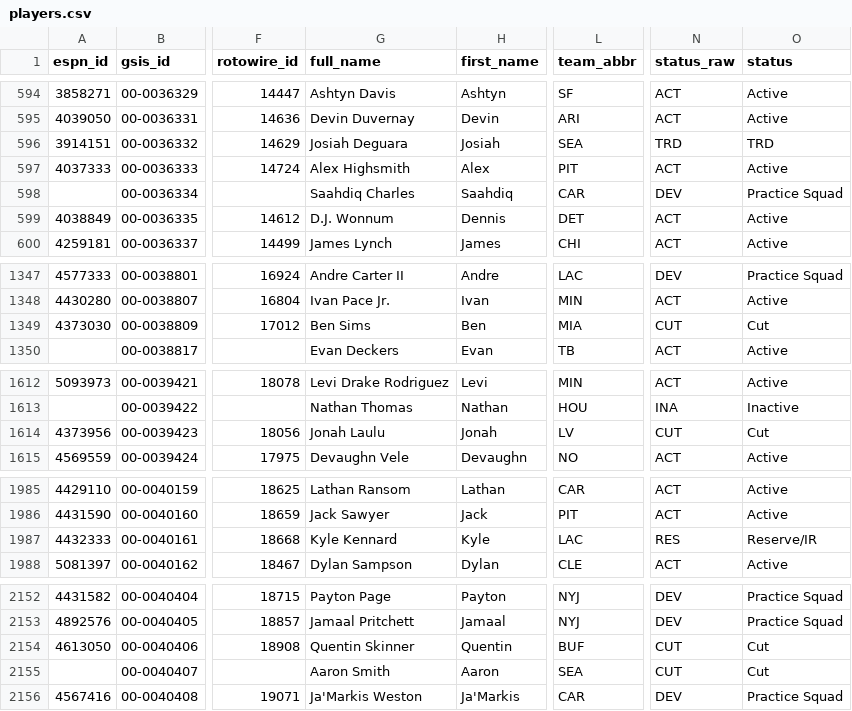
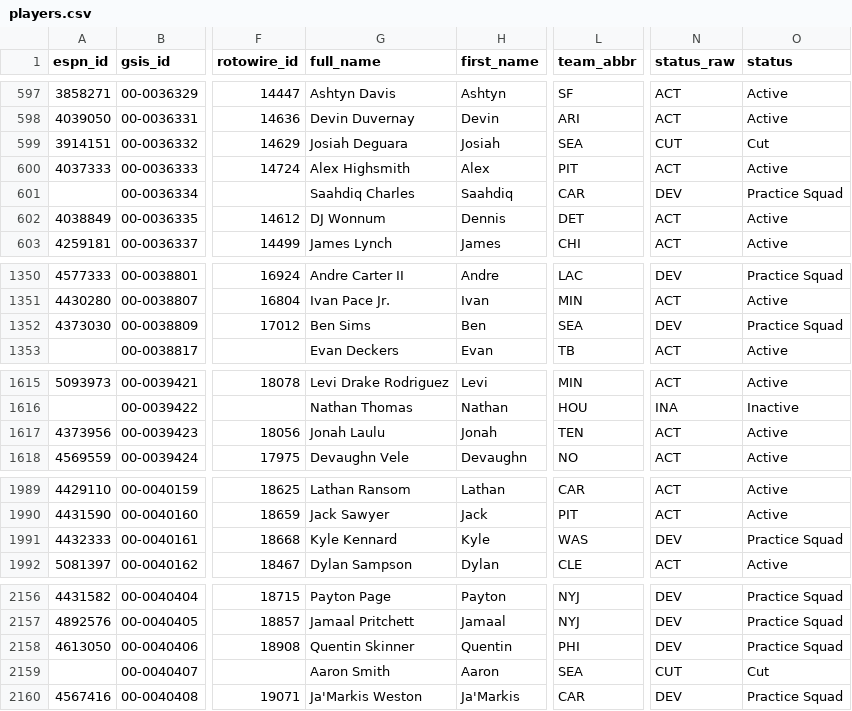
Before and after one commit to 925Sports/NFL-Player-Log, a CSV file: data/players.csv, drawn as a sheet; only a part is shown, gaps mark what is left out; addresses are those after the commit; the diff covers the shown part only; the diff names each change by its address in the sheet, - before the commit and + after, or states it on an @@ line.

```diff
--- a/data/players.csv
+++ b/data/players.csv
-N599 (status_raw): TRD
+N599 (status_raw): CUT
-O599 (status): TRD
+O599 (status): Cut
-G602 (full_name): D.J. Wonnum
+G602 (full_name): DJ Wonnum
-L1352 (team_abbr): MIA
+L1352 (team_abbr): SEA
-N1352 (status_raw): CUT
+N1352 (status_raw): DEV
-O1352 (status): Cut
+O1352 (status): Practice Squad
-L1617 (team_abbr): LV
+L1617 (team_abbr): TEN
-N1617 (status_raw): CUT
+N1617 (status_raw): ACT
-O1617 (status): Cut
+O1617 (status): Active
-L1991 (team_abbr): LAC
+L1991 (team_abbr): WAS
-N1991 (status_raw): RES
+N1991 (status_raw): DEV
-O1991 (status): Reserve/IR
+O1991 (status): Practice Squad
-L2158 (team_abbr): BUF
+L2158 (team_abbr): PHI
-N2158 (status_raw): CUT
+N2158 (status_raw): DEV
-O2158 (status): Cut
+O2158 (status): Practice Squad
```
Also changed, not shown: 4 added rows and 42 edited cells elsewhere in this file, data/nflverse_roster.csv, data/rss_news.csv, 1 other file.
